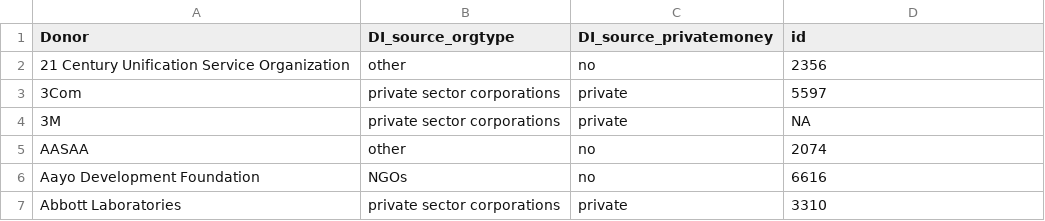
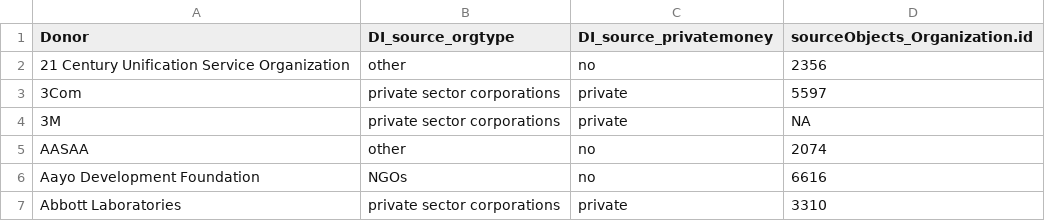
Before and after one commit to devinit/gha_automation, a CSV file: reference_datasets/source_orgs_DIcode.csv, drawn as a sheet; only a part is shown.

```diff
--- a/reference_datasets/source_orgs_DIcode.csv
+++ b/reference_datasets/source_orgs_DIcode.csv
@@ -1,2 +1,2 @@
-Donor,DI_source_orgtype,DI_source_privatemoney,id
+Donor,DI_source_orgtype,DI_source_privatemoney,sourceObjects_Organization.id
 21 Century Unification Service Organization,other,no,2356
```
Also changed, not shown: reference_datasets/destination_orgs_DIcode.csv.
